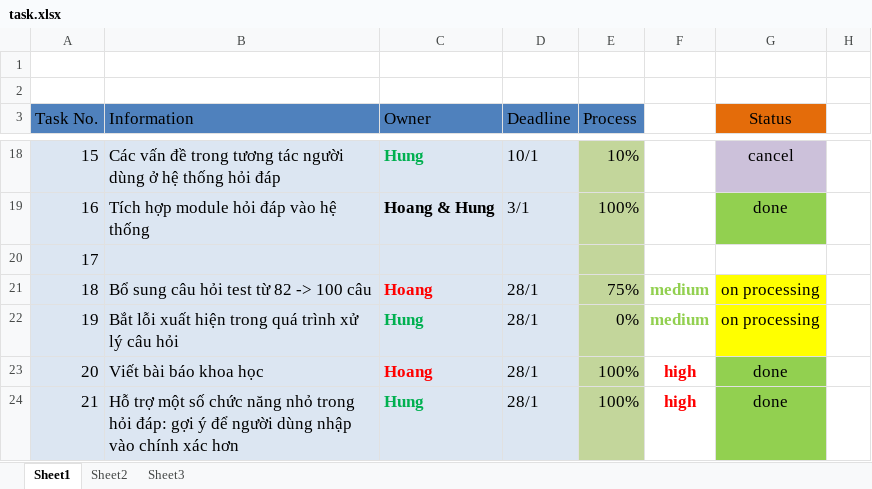
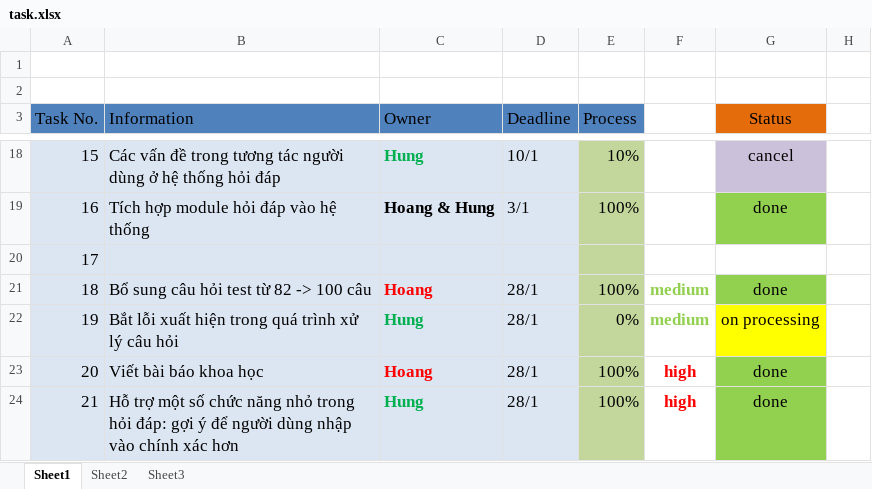
Before and after one commit to vuaviet/filnalproject, an Excel workbook: task.xlsx, sheet Sheet1, drawn as a sheet; only a part is shown, gaps mark what is left out; values as stored, in another font and other column widths than the file's, no borders; the diff names each change by its address in the sheet, - before the commit and + after, or states it on an @@ line.

Commit message:
-Update task

```diff
--- a/task.xlsx (sheet Sheet1)
+++ b/task.xlsx (sheet Sheet1)
-E21 (Process): 75%
+E21 (Process): 100%
-G21 (Status): on processing
+G21 (Status): done
-G21 fill: #FFFF00
+G21 fill: #92D050
```
Also changed, not shown: 1 other file.
